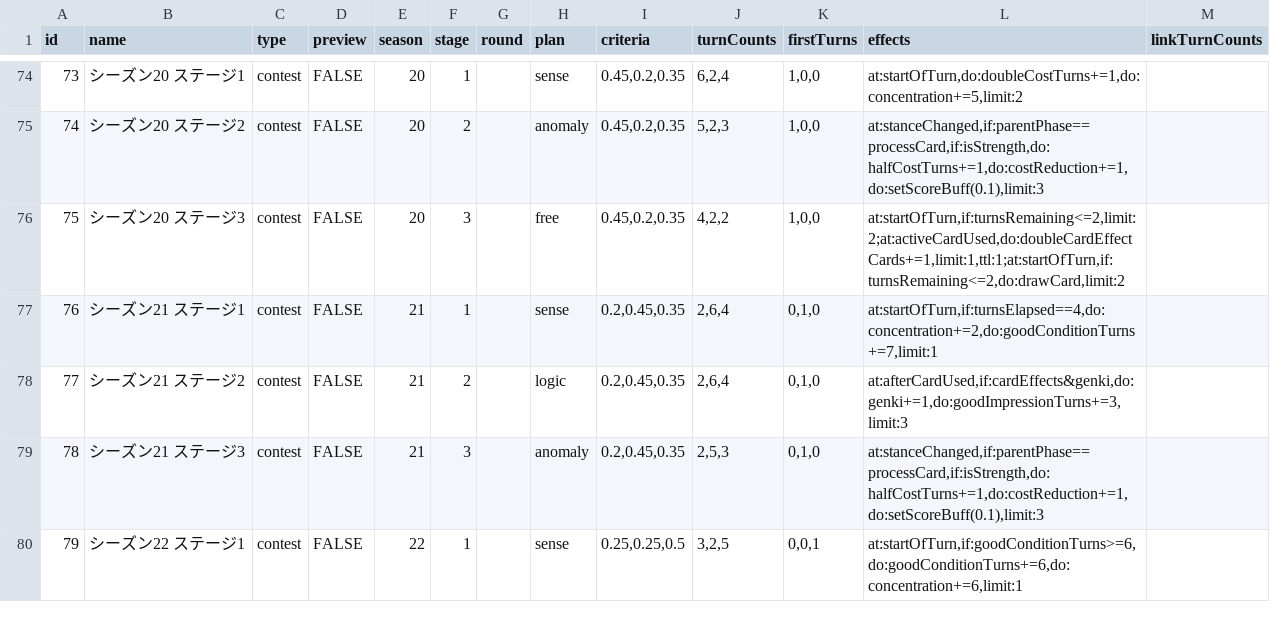
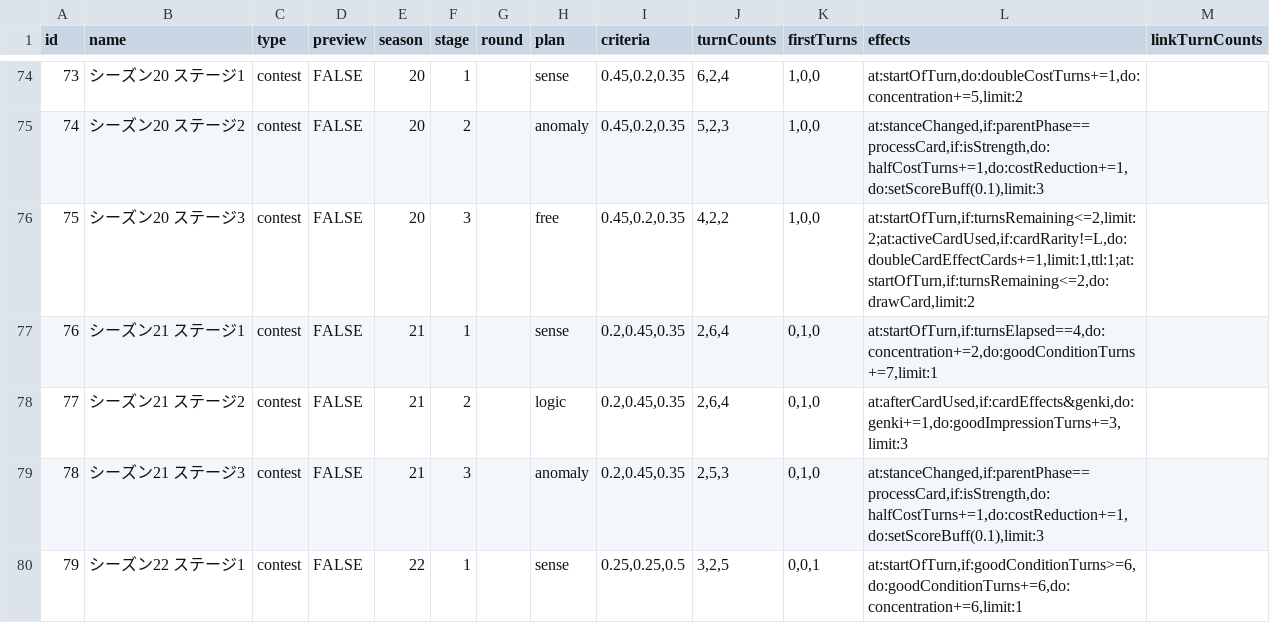
Before and after one commit to unoeins/gakumas-tools, a CSV file: packages/gakumas-data/csv/stages.csv, drawn as a sheet; only a part is shown, gaps mark what is left out.

```diff
--- a/packages/gakumas-data/csv/stages.csv
+++ b/packages/gakumas-data/csv/stages.csv
@@ -75,3 +75,3 @@ id,name,type,preview,season,stage,round,plan,criteria,turnCounts,firstTurns,effe
 74,シーズン20 ステージ2,contest,FALSE,20,2,,anomaly,"0.45,0.2,0.35","5,2,3","1,0,0","at:stanceChanged,if:parentPhase==processCard,if:isStrength,do:halfCostTurns+=1,do:costReduction+=1,do:setScoreBuff(0.1),limit:3",
-75,シーズン20 ステージ3,contest,FALSE,20,3,,free,"0.45,0.2,0.35","4,2,2","1,0,0","at:startOfTurn,if:turnsRemaining<=2,limit:2;at:activeCardUsed,do:doubleCardEffectCards+=1,limit:1,ttl:1;at:startOfTurn,if:turnsRemaining<=2,do:drawCard,limit:2",
+75,シーズン20 ステージ3,contest,FALSE,20,3,,free,"0.45,0.2,0.35","4,2,2","1,0,0","at:startOfTurn,if:turnsRemaining<=2,limit:2;at:activeCardUsed,if:cardRarity!=L,do:doubleCardEffectCards+=1,limit:1,ttl:1;at:startOfTurn,if:turnsRemaining<=2,do:drawCard,limit:2",
 76,シーズン21 ステージ1,contest,FALSE,21,1,,sense,"0.2,0.45,0.35","2,6,4","0,1,0","at:startOfTurn,if:turnsElapsed==4,do:concentration+=2,do:goodConditionTurns+=7,limit:1",
```
Also changed, not shown: packages/gakumas-data/csv/p_items.csv, packages/gakumas-data/csv/skill_cards.csv, 7 other files.
